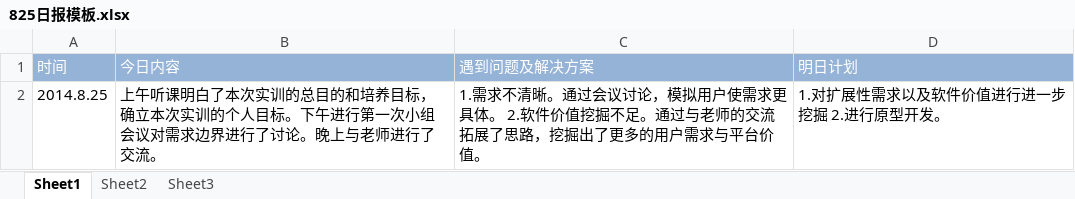
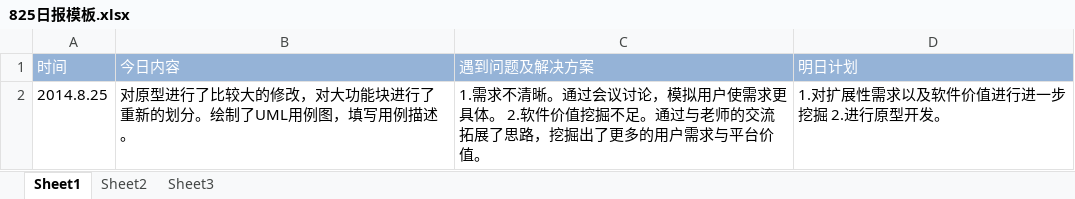
Before and after one commit to Yoger/Community, an Excel workbook: 王东东/日报/825日报模板.xlsx, sheet Sheet1, drawn as a sheet; values as stored, in another font and other column widths than the file's, no borders; the diff names each change by its address in the sheet, - before the commit and + after, or states it on an @@ line.

```diff
--- a/王东东/日报/825日报模板.xlsx (sheet Sheet1)
+++ b/王东东/日报/825日报模板.xlsx (sheet Sheet1)
-B2 (今日内容): 上午听课明白了本次实训的总目的和培养目标，确立本次实训的个人目标。下午进行第一次小组会议对需求边界进行了讨论。晚上与老师进行了交流。
+B2 (今日内容): 对原型进行了比较大的修改，对大功能块进行了重新的划分。绘制了UML用例图，填写用例描述。
```
Also changed, not shown: 6 other files.
